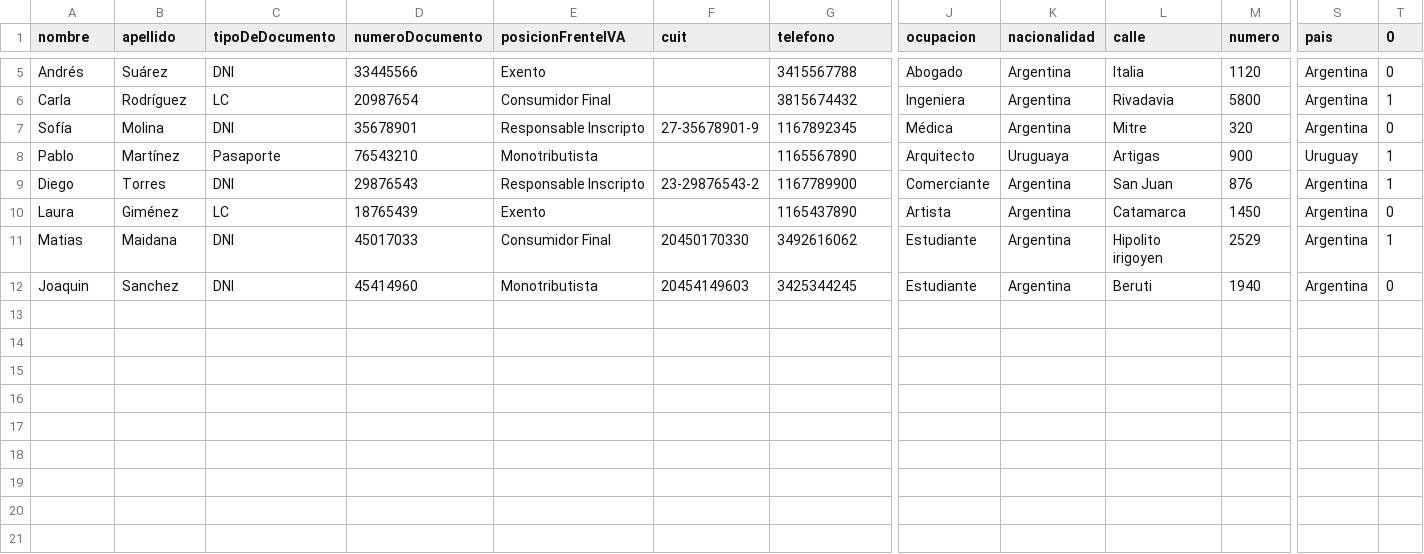
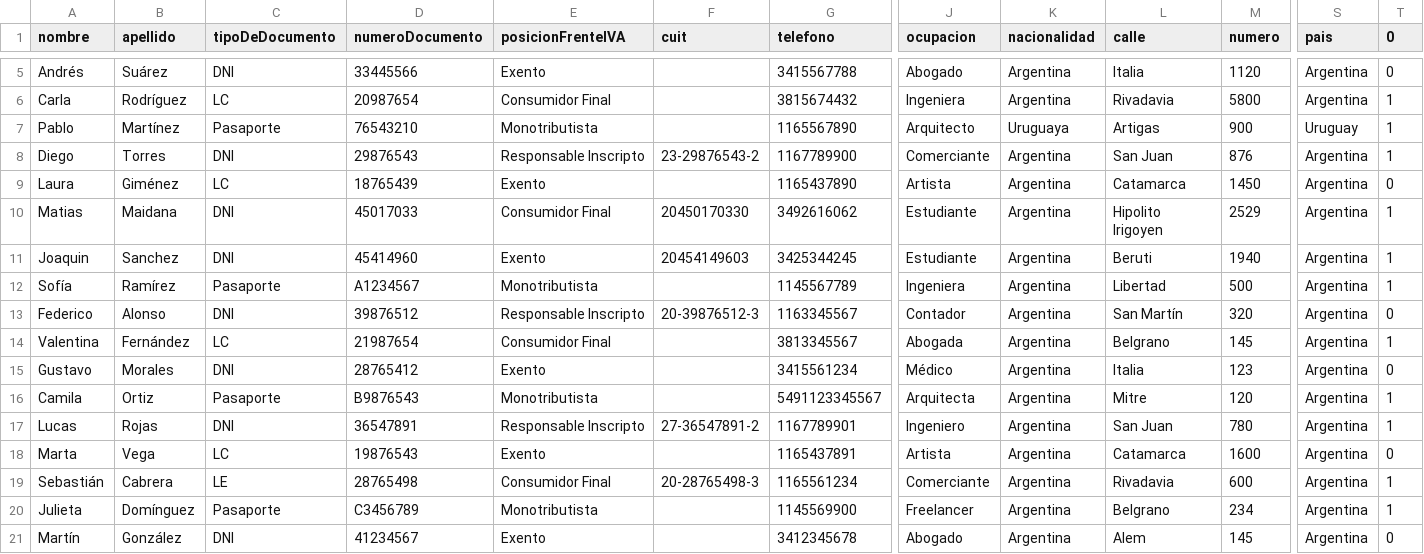
Before and after one commit to Maidana26/DESO, a CSV file: data/ListaHuespedes.csv, drawn as a sheet; only a part is shown, gaps mark what is left out; removed rows and columns are numbered as before the commit, all else as after; rows hold the shown columns only; the diff names each change by its address in the sheet, - before the commit and + after, or states it on an @@ line.

```diff
--- a/data/ListaHuespedes.csv
+++ b/data/ListaHuespedes.csv
-row 7: Sofía | Molina | DNI | 35678901 | Responsable Inscripto | 27-35678901-9 | 1167892345 | Médica | Argentina | Mitre | 320 | Argentina | 0
-L10 (calle): Hipolito irigoyen
+L10 (calle): Hipolito Irigoyen
-E11 (posicionFrenteIVA): Monotributista
+E11 (posicionFrenteIVA): Exento
-T11 (0): 0
+T11 (0): 1
+row 12: Sofía | Ramírez | Pasaporte | A1234567 | Monotributista |  | 1145567789 | Ingeniera | Argentina | Libertad | 500 | Argentina | 1
+row 13: Federico | Alonso | DNI | 39876512 | Responsable Inscripto | 20-39876512-3 | 1163345567 | Contador | Argentina | San Martín | 320 | Argentina | 0
+row 14: Valentina | Fernández | LC | 21987654 | Consumidor Final |  | 3813345567 | Abogada | Argentina | Belgrano | 145 | Argentina | 1
+row 15: Gustavo | Morales | DNI | 28765412 | Exento |  | 3415561234 | Médico | Argentina | Italia | 123 | Argentina | 0
+row 16: Camila | Ortiz | Pasaporte | B9876543 | Monotributista |  | 5491123345567 | Arquitecta | Argentina | Mitre | 120 | Argentina | 1
+row 17: Lucas | Rojas | DNI | 36547891 | Responsable Inscripto | 27-36547891-2 | 1167789901 | Ingeniero | Argentina | San Juan | 780 | Argentina | 1
+row 18: Marta | Vega | LC | 19876543 | Exento |  | 1165437891 | Artista | Argentina | Catamarca | 1600 | Argentina | 0
+row 19: Sebastián | Cabrera | LE | 28765498 | Consumidor Final | 20-28765498-3 | 1165561234 | Comerciante | Argentina | Rivadavia | 600 | Argentina | 1
+row 20: Julieta | Domínguez | Pasaporte | C3456789 | Monotributista |  | 1145569900 | Freelancer | Argentina | Belgrano | 234 | Argentina | 1
+row 21: Martín | González | DNI | 41234567 | Exento |  | 3412345678 | Abogado | Argentina | Alem | 145 | Argentina | 0
```
Also changed, not shown: data/conserjes.csv, 23 other files.
